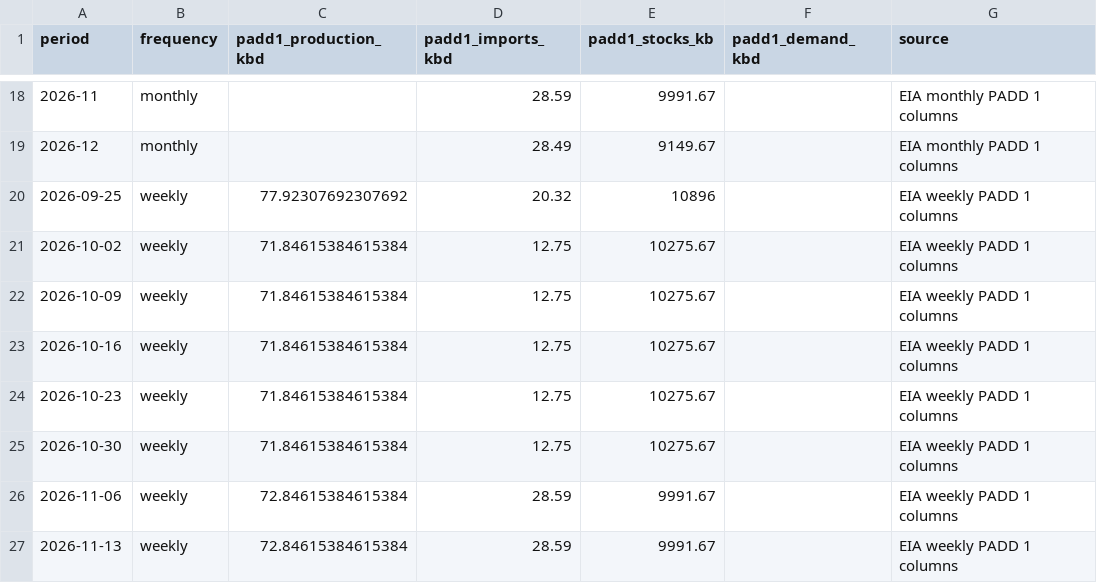
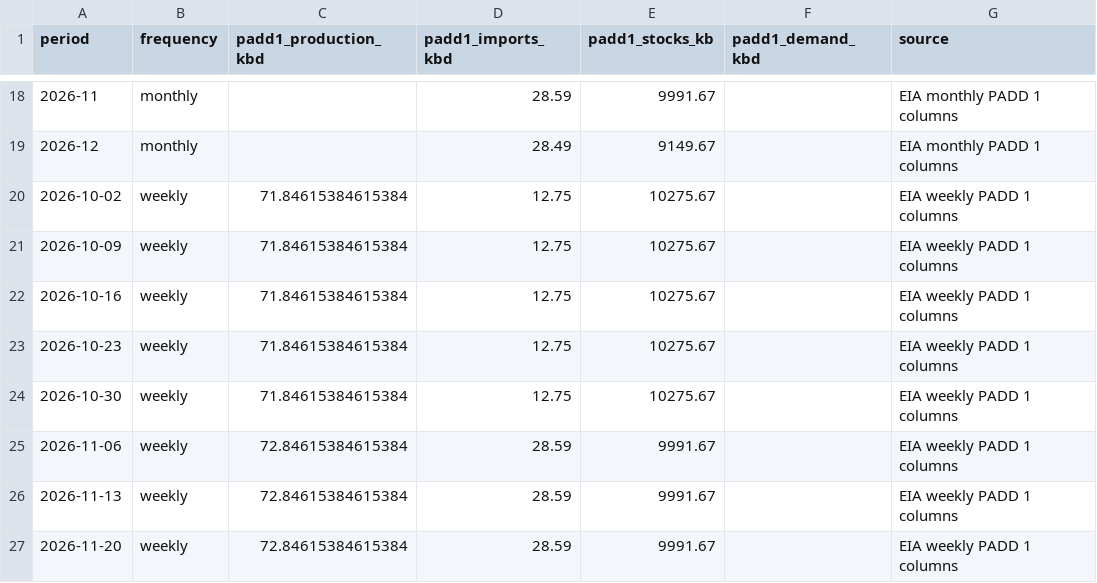
Before and after one commit to hoff01/data-workbook, a CSV file: Jet_Balance/padd_1/jet_padd1_summary.csv, drawn as a sheet; only a part is shown, gaps mark what is left out.

```diff
--- a/Jet_Balance/padd_1/jet_padd1_summary.csv
+++ b/Jet_Balance/padd_1/jet_padd1_summary.csv
@@ -19,3 +19,2 @@ period,frequency,padd1_production_kbd,padd1_imports_kbd,padd1_stocks_kb,padd1_de
 2026-12,monthly,,28.49,9149.67,,EIA monthly PADD 1 columns
-2026-09-25,weekly,77.92307692307692,20.32,10896,,EIA weekly PADD 1 columns
 2026-10-02,weekly,71.84615384615384,12.75,10275.67,,EIA weekly PADD 1 columns
@@ -27 +26,2 @@ period,frequency,padd1_production_kbd,padd1_imports_kbd,padd1_stocks_kb,padd1_de
 2026-11-13,weekly,72.84615384615384,28.59,9991.67,,EIA weekly PADD 1 columns
+2026-11-20,weekly,72.84615384615384,28.59,9991.67,,EIA weekly PADD 1 columns
```
Also changed, not shown: Diesel_Balance/eia_weekly/diesel.csv, Jet_Balance/eia_weekly/jet.csv, 23 other files.
